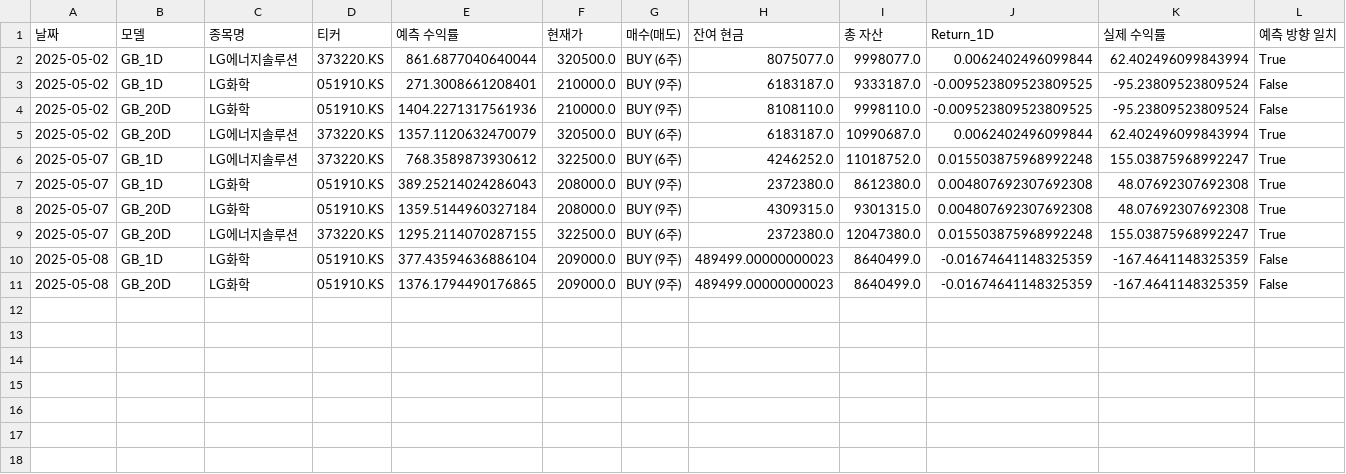
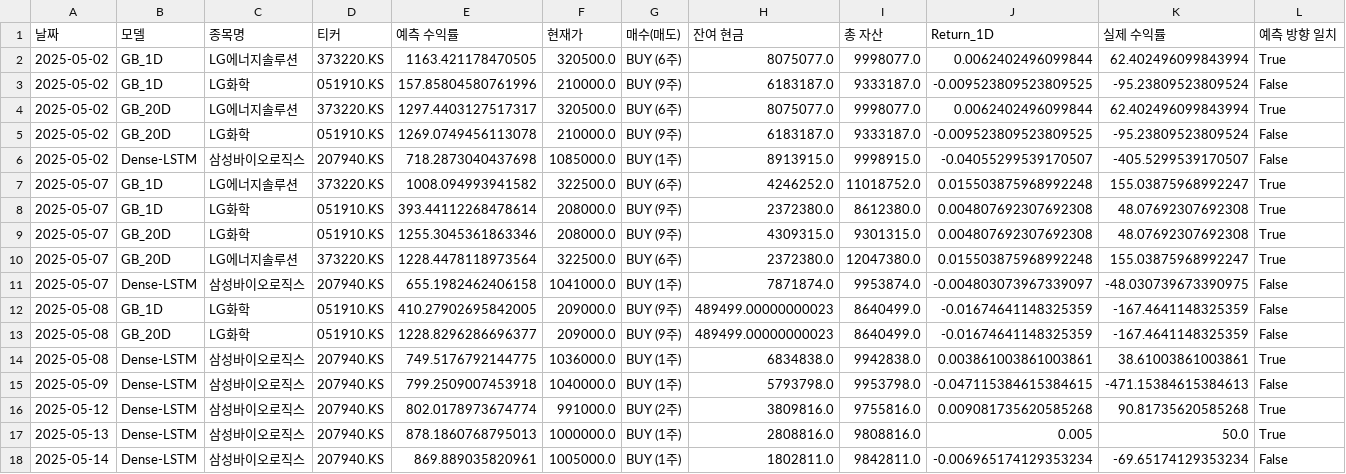
Before and after one commit to chesin1/-stock-ai-kr, a CSV file: data/kr_simulation_result_with_accuracy.csv, drawn as a sheet; only a part is shown; removed rows and columns are numbered as before the commit, all else as after; rows hold the shown columns only; the diff names each change by its address in the sheet, - before the commit and + after, or states it on an @@ line.

```diff
--- a/data/kr_simulation_result_with_accuracy.csv
+++ b/data/kr_simulation_result_with_accuracy.csv
-E2 (예측 수익률): 861.6877040640044
+E2 (예측 수익률): 1163.421178470505
-E3 (예측 수익률): 271.3008661208401
+E3 (예측 수익률): 157.85804580761996
-row 4: 2025-05-02 | GB_20D | LG화학 | 051910.KS | 1404.2271317561936 | 210000.0 | BUY (9주) | 8108110.0 | 9998110.0 | -0.009523809523809525 | -95.23809523809524 | False
-E4 (예측 수익률): 1357.1120632470079
+E4 (예측 수익률): 1297.4403127517317
-H4 (잔여 현금): 6183187.0
+H4 (잔여 현금): 8075077.0
-I4 (총 자산): 10990687.0
+I4 (총 자산): 9998077.0
+row 5: 2025-05-02 | GB_20D | LG화학 | 051910.KS | 1269.0749456113078 | 210000.0 | BUY (9주) | 6183187.0 | 9333187.0 | -0.009523809523809525 | -95.23809523809524 | False
+row 6: 2025-05-02 | Dense-LSTM | 삼성바이오로직스 | 207940.KS | 718.2873040437698 | 1085000.0 | BUY (1주) | 8913915.0 | 9998915.0 | -0.04055299539170507 | -405.5299539170507 | False
-E7 (예측 수익률): 768.3589873930612
+E7 (예측 수익률): 1008.094993941582
-E8 (예측 수익률): 389.25214024286043
+E8 (예측 수익률): 393.44112268478614
-E9 (예측 수익률): 1359.5144960327184
+E9 (예측 수익률): 1255.3045361863346
-E10 (예측 수익률): 1295.2114070287155
+E10 (예측 수익률): 1228.4478118973564
+row 11: 2025-05-07 | Dense-LSTM | 삼성바이오로직스 | 207940.KS | 655.1982462406158 | 1041000.0 | BUY (1주) | 7871874.0 | 9953874.0 | -0.004803073967339097 | -48.030739673390975 | False
-E12 (예측 수익률): 377.43594636886104
+E12 (예측 수익률): 410.27902695842005
-E13 (예측 수익률): 1376.1794490176865
+E13 (예측 수익률): 1228.8296286696377
+row 14: 2025-05-08 | Dense-LSTM | 삼성바이오로직스 | 207940.KS | 749.5176792144775 | 1036000.0 | BUY (1주) | 6834838.0 | 9942838.0 | 0.003861003861003861 | 38.61003861003861 | True
+row 15: 2025-05-09 | Dense-LSTM | 삼성바이오로직스 | 207940.KS | 799.2509007453918 | 1040000.0 | BUY (1주) | 5793798.0 | 9953798.0 | -0.047115384615384615 | -471.15384615384613 | False
+row 16: 2025-05-12 | Dense-LSTM | 삼성바이오로직스 | 207940.KS | 802.0178973674774 | 991000.0 | BUY (2주) | 3809816.0 | 9755816.0 | 0.009081735620585268 | 90.81735620585268 | True
+row 17: 2025-05-13 | Dense-LSTM | 삼성바이오로직스 | 207940.KS | 878.1860768795013 | 1000000.0 | BUY (1주) | 2808816.0 | 9808816.0 | 0.005 | 50.0 | True
+row 18: 2025-05-14 | Dense-LSTM | 삼성바이오로직스 | 207940.KS | 869.889035820961 | 1005000.0 | BUY (1주) | 1802811.0 | 9842811.0 | -0.006965174129353234 | -69.65174129353234 | False
```
Also changed, not shown: data/gb_20d_portfolio_final.csv, data/kr_predicted_with_scores.csv, 2 other files.
